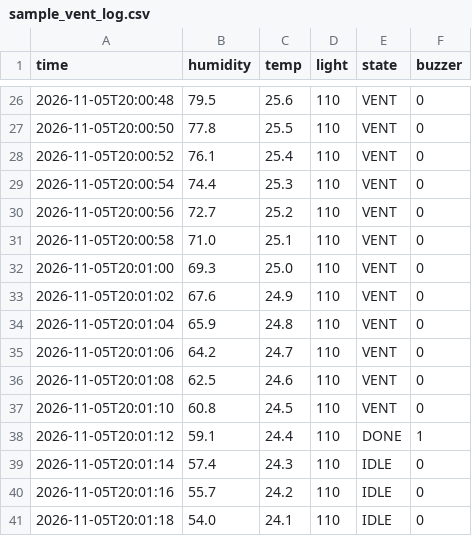
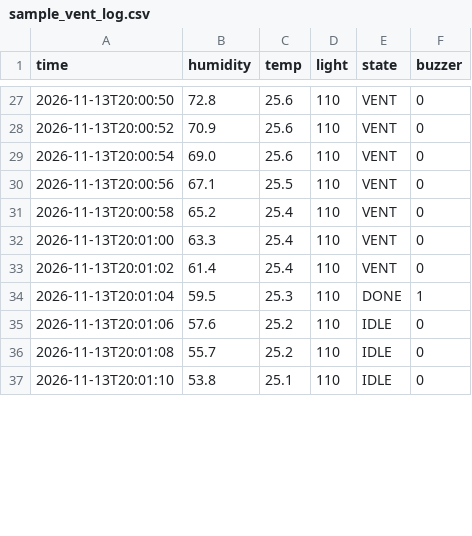
Before and after one commit to bricksky/bathroom-vent-alert, a CSV file: data/sample_vent_log.csv, drawn as a sheet; only a part is shown, gaps mark what is left out; the diff covers the shown part only.

```diff
--- a/data/sample_vent_log.csv
+++ b/data/sample_vent_log.csv
@@ -26,16 +27,11 @@ time,humidity,temp,light,state,buzzer
-2026-11-05T20:00:48,79.5,25.6,110,VENT,0
-2026-11-05T20:00:50,77.8,25.5,110,VENT,0
-2026-11-05T20:00:52,76.1,25.4,110,VENT,0
-2026-11-05T20:00:54,74.4,25.3,110,VENT,0
-2026-11-05T20:00:56,72.7,25.2,110,VENT,0
-2026-11-05T20:00:58,71.0,25.1,110,VENT,0
-2026-11-05T20:01:00,69.3,25.0,110,VENT,0
-2026-11-05T20:01:02,67.6,24.9,110,VENT,0
-2026-11-05T20:01:04,65.9,24.8,110,VENT,0
-2026-11-05T20:01:06,64.2,24.7,110,VENT,0
-2026-11-05T20:01:08,62.5,24.6,110,VENT,0
-2026-11-05T20:01:10,60.8,24.5,110,VENT,0
-2026-11-05T20:01:12,59.1,24.4,110,DONE,1
-2026-11-05T20:01:14,57.4,24.3,110,IDLE,0
-2026-11-05T20:01:16,55.7,24.2,110,IDLE,0
-2026-11-05T20:01:18,54.0,24.1,110,IDLE,0
+2026-11-13T20:00:50,72.8,25.6,110,VENT,0
+2026-11-13T20:00:52,70.9,25.6,110,VENT,0
+2026-11-13T20:00:54,69.0,25.6,110,VENT,0
+2026-11-13T20:00:56,67.1,25.5,110,VENT,0
+2026-11-13T20:00:58,65.2,25.4,110,VENT,0
+2026-11-13T20:01:00,63.3,25.4,110,VENT,0
+2026-11-13T20:01:02,61.4,25.4,110,VENT,0
+2026-11-13T20:01:04,59.5,25.3,110,DONE,1
+2026-11-13T20:01:06,57.6,25.2,110,IDLE,0
+2026-11-13T20:01:08,55.7,25.2,110,IDLE,0
+2026-11-13T20:01:10,53.8,25.1,110,IDLE,0
```
Also changed, not shown: 5 added rows, 2 removed rows and 32 edited cells elsewhere in this file, 6 other files.
